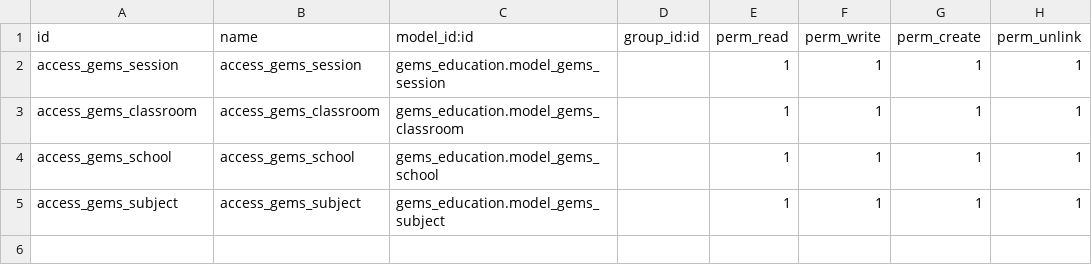
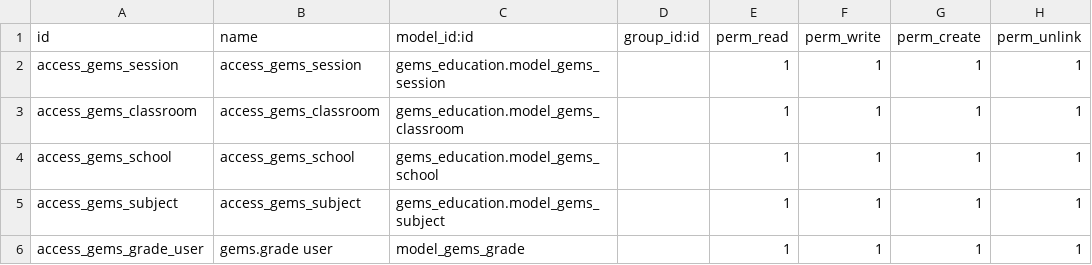
Before and after one commit to souheil-moussa/gems_education, a CSV file: security/ir.model.access.csv, drawn as a sheet; the diff names each change by its address in the sheet, - before the commit and + after, or states it on an @@ line.

Commit message:
Grade Information and necessary modifications

```diff
--- a/security/ir.model.access.csv
+++ b/security/ir.model.access.csv
+row 6: access_gems_grade_user | gems.grade user | model_gems_grade |  | 1 | 1 | 1 | 1
```
Also changed, not shown: 6 other files.
